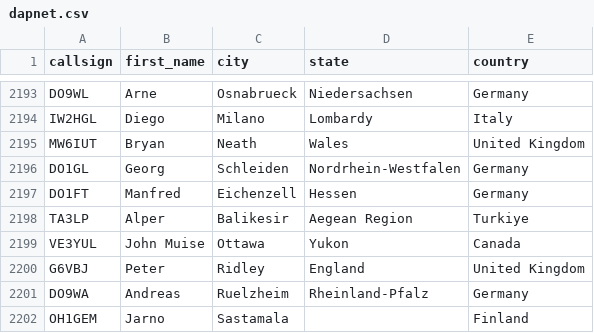
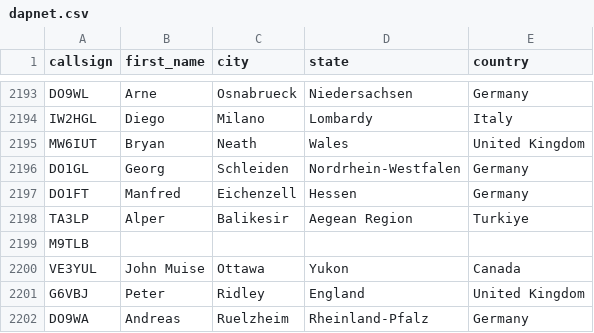
Before and after one commit to DMR-Database/dmr-database-appdata, a CSV file: dapnet.csv, drawn as a sheet; only a part is shown, gaps mark what is left out; the shorter side is filled out with more unchanged rows; the diff names each change by its address in the sheet, - before the commit and + after, or states it on an @@ line.

```diff
--- a/dapnet.csv
+++ b/dapnet.csv
+row 2199: M9TLB
```
Also changed, not shown: 1 other file.
